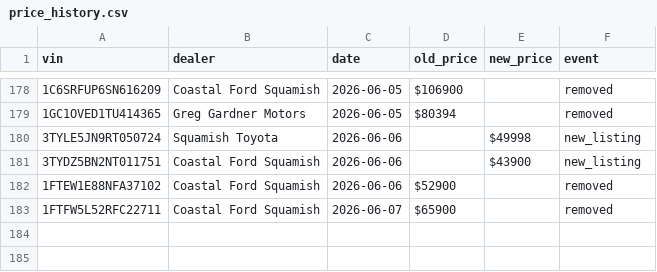
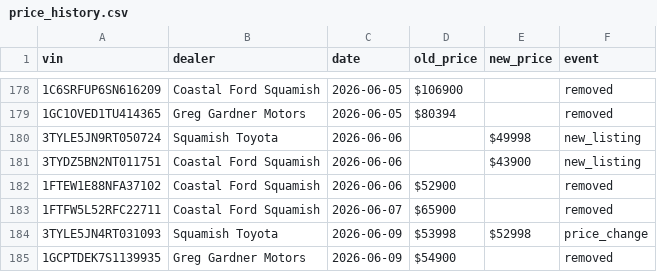
Before and after one commit to wilrocks79/truck-tracker, a CSV file: data/price_history.csv, drawn as a sheet; only a part is shown, gaps mark what is left out.

```diff
--- a/data/price_history.csv
+++ b/data/price_history.csv
@@ -183 +183,3 @@ vin,dealer,date,old_price,new_price,event
 1FTFW5L52RFC22711,Coastal Ford Squamish,2026-06-07,$65900,,removed
+3TYLE5JN4RT031093,Squamish Toyota,2026-06-09,$53998,$52998,price_change
+1GCPTDEK7S1139935,Greg Gardner Motors,2026-06-09,$54900,,removed
```
Also changed, not shown: data/inventory.csv, 1 other file.
